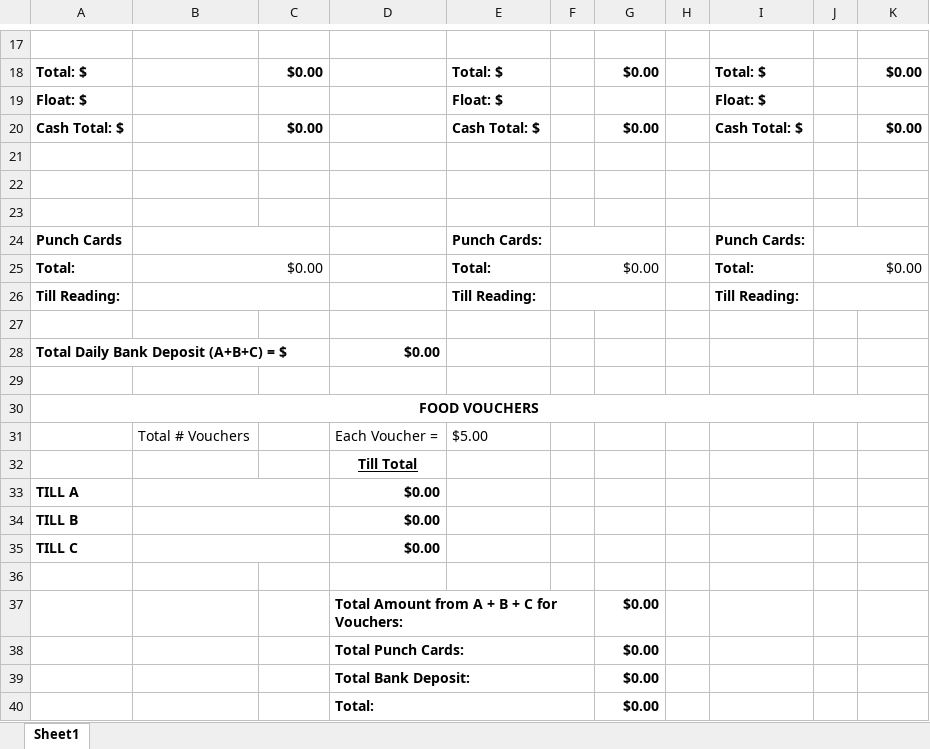
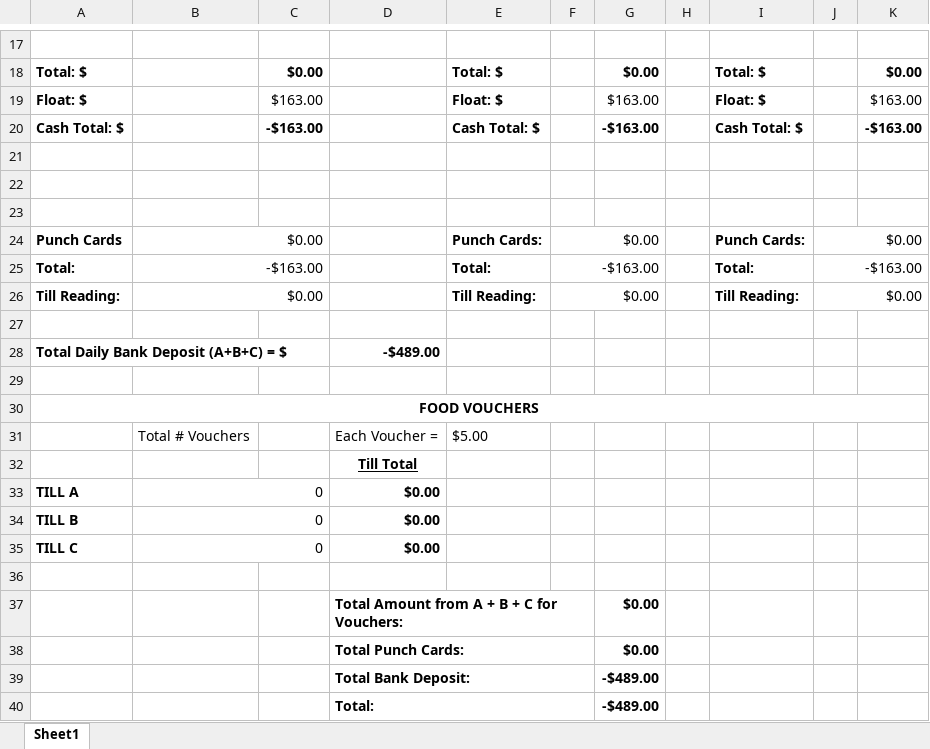
Before and after one commit to VCPInc/myCashier, an Excel workbook: assets/template.xlsx, sheet Sheet1, drawn as a sheet; only a part is shown, gaps mark what is left out; values as stored, in another font and other column widths than the file's, no borders; charts and pictures not drawn; the diff covers the shown part only; the diff names each change by its address in the sheet, - before the commit and + after, or states it on an @@ line.

```diff
--- a/assets/template.xlsx (sheet Sheet1)
+++ b/assets/template.xlsx (sheet Sheet1)
-C19: (empty)
+C19: $163.00
-G19: (empty)
+G19: $163.00
-K19: (empty)
+K19: $163.00
-C20: $0.00
+C20: -$163.00
-G20: $0.00
+G20: -$163.00
-K20: $0.00
+K20: -$163.00
-B24: (empty)
+B24: $0.00
-F24: (empty)
+F24: $0.00
-J24: (empty)
+J24: $0.00
-B25: $0.00
+B25: -$163.00
-F25: $0.00
+F25: -$163.00
-J25: $0.00
+J25: -$163.00
-B26: (empty)
+B26: $0.00
-F26: (empty)
+F26: $0.00
-J26: (empty)
+J26: $0.00
-D28: $0.00
+D28: -$489.00
-B33:B35: (empty)
+B33:B35: 0
-G39:G40: $0.00
+G39:G40: -$489.00
```
Also changed, not shown: 4 edited cells elsewhere in this sheet, 9 other files.
